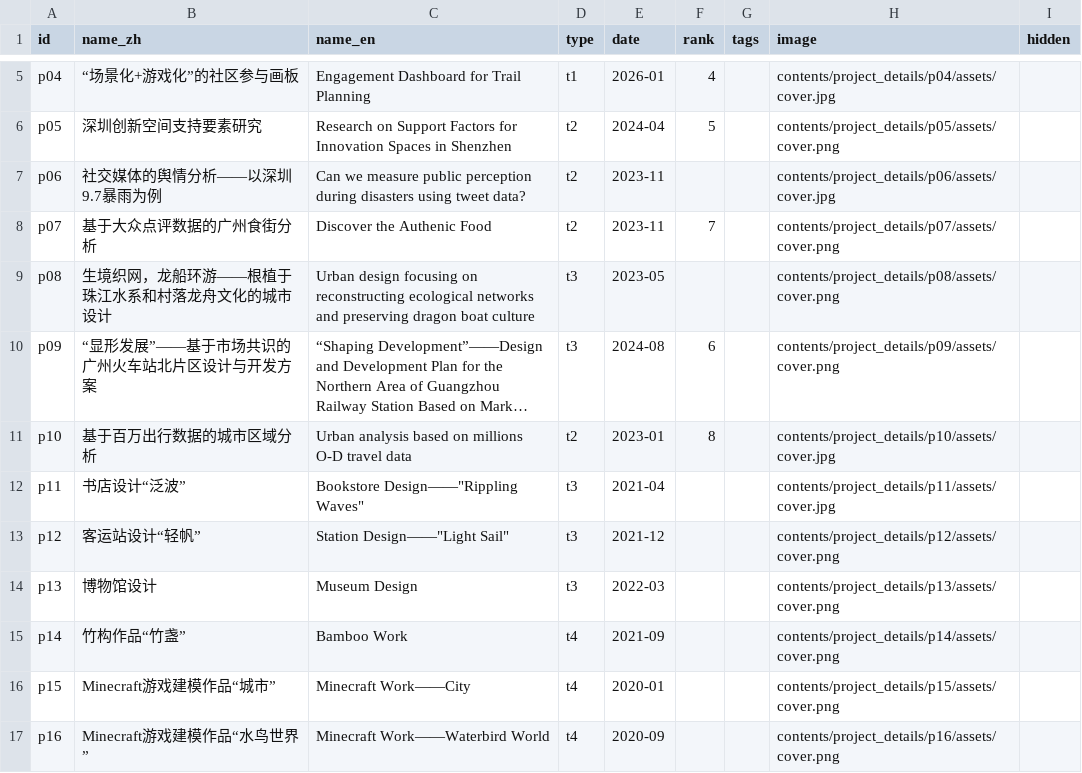
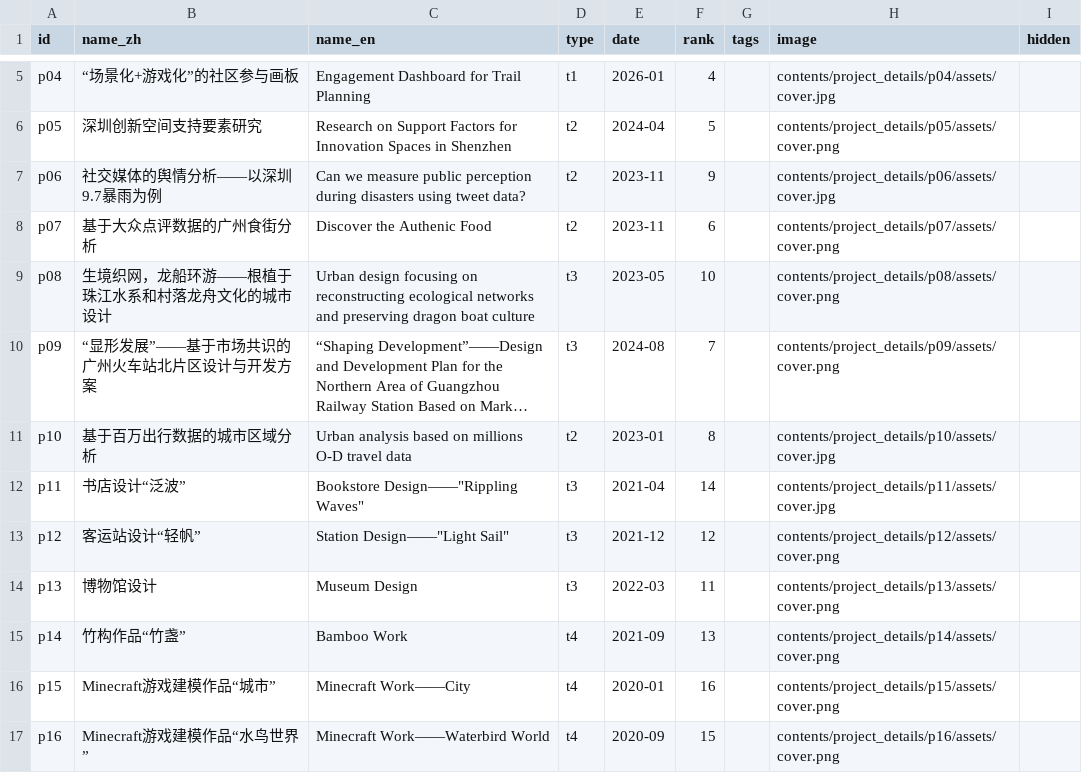
Before and after one commit to CenJinHeng/web, a CSV file: contents/assets/projects.csv, drawn as a sheet; only a part is shown, gaps mark what is left out; long unchanged cells end in …; the diff names each change by its address in the sheet, - before the commit and + after, or states it on an @@ line.

Commit message:
contents

```diff
--- a/contents/assets/projects.csv
+++ b/contents/assets/projects.csv
-F7 (rank): (empty)
+F7 (rank): 9
-F8 (rank): 7
+F8 (rank): 6
-F9 (rank): (empty)
+F9 (rank): 10
-F10 (rank): 6
+F10 (rank): 7
-F12 (rank): (empty)
+F12 (rank): 14
-F13 (rank): (empty)
+F13 (rank): 12
-F14 (rank): (empty)
+F14 (rank): 11
-F15 (rank): (empty)
+F15 (rank): 13
-F16 (rank): (empty)
+F16 (rank): 16
-F17 (rank): (empty)
+F17 (rank): 15
```
Also changed, not shown: 27 other files.
